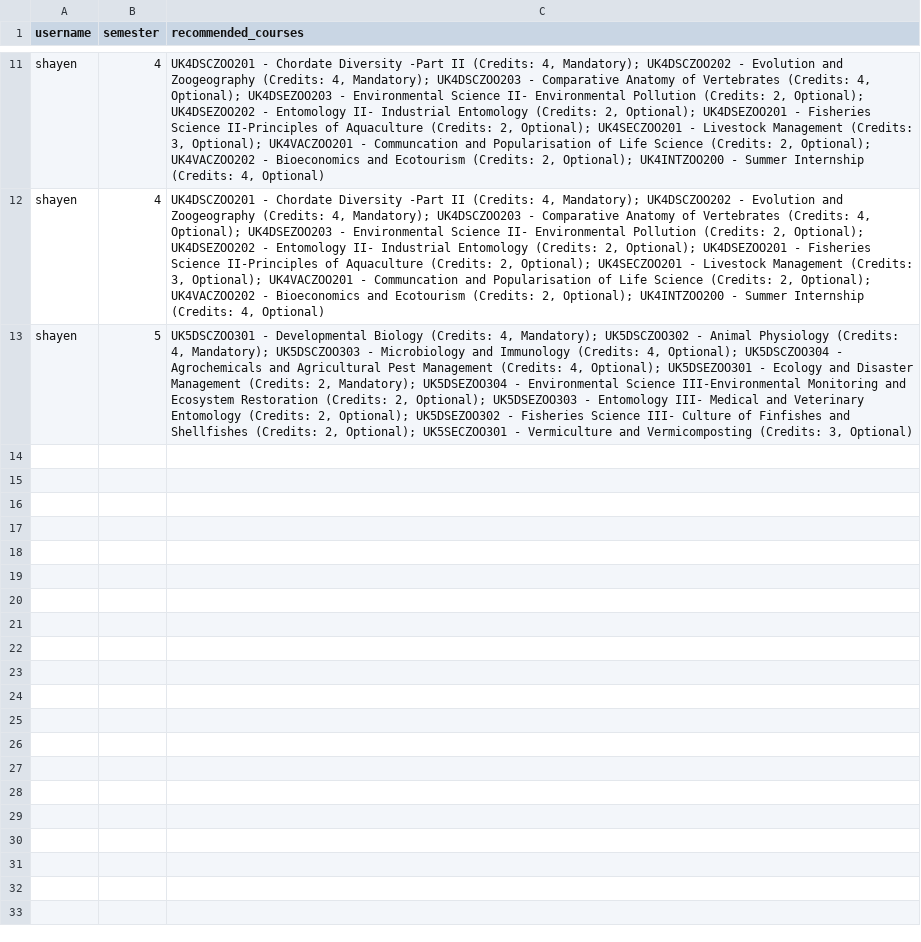
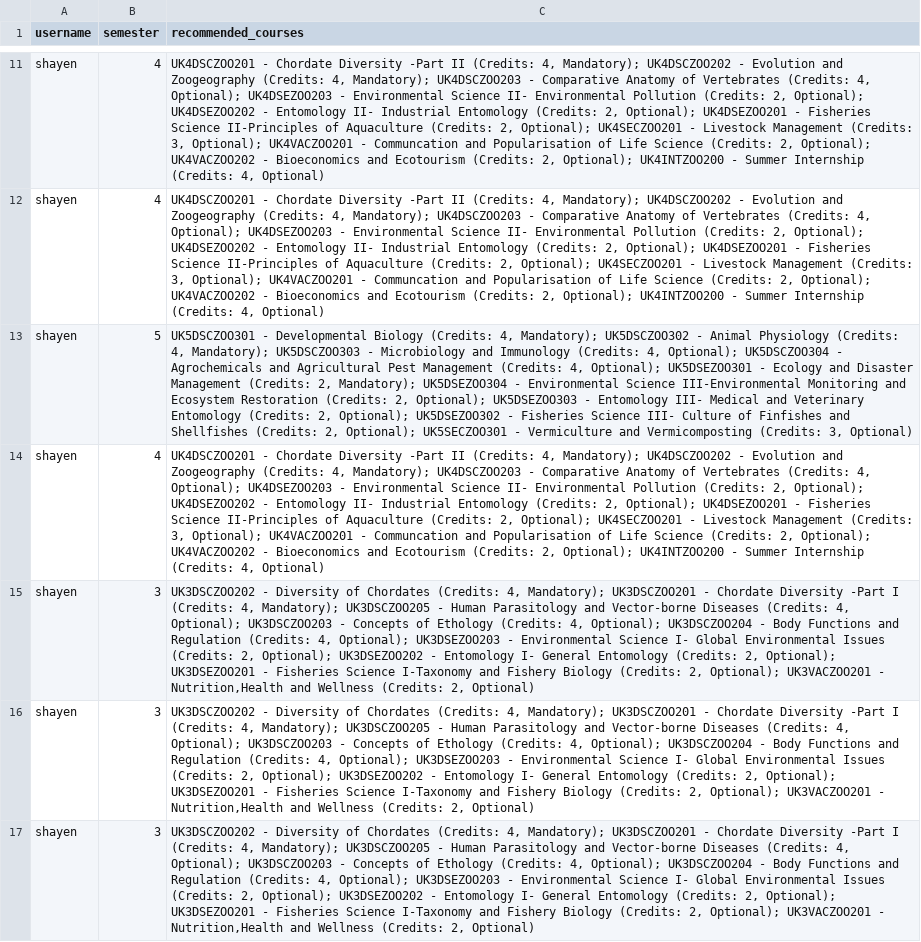
Before and after one commit to shayen71421/fyugp, a CSV file: recommendations.csv, drawn as a sheet; only a part is shown, gaps mark what is left out; the diff names each change by its address in the sheet, - before the commit and + after, or states it on an @@ line.

```diff
--- a/recommendations.csv
+++ b/recommendations.csv
+row 14: shayen | 4 | UK4DSCZOO201 - Chordate Diversity -Part II (Credits: 4, Mandatory); UK4DSCZOO202 - Evolution and Zoogeography (Credits: 4, Mandatory); UK4DSCZOO203 - Comparative Anatomy of Vertebrates (Credits: 4, Optional); UK4DSEZOO203 - Environmental Science II- Environmental Pollution (Credits: 2, Optional); UK4DSEZOO202 - Entomology II- Industrial Entomology (Credits: 2, Optional); UK4DSEZOO201 - Fisheries Science II-Principles of Aquaculture (Credits: 2, Optional); UK4SECZOO201 - Livestock Management (Credits: 3, Optional); UK4VACZOO201 - Communcation and Popularisation of Life Science (Credits: 2, Optional); UK4VACZOO202 - Bioeconomics and Ecotourism (Credits: 2, Optional); UK4INTZOO200 - Summer Internship (Credits: 4, Optional)
+row 15: shayen | 3 | UK3DSCZOO202 - Diversity of Chordates (Credits: 4, Mandatory); UK3DSCZOO201 - Chordate Diversity -Part I (Credits: 4, Mandatory); UK3DSCZOO205 - Human Parasitology and Vector-borne Diseases (Credits: 4, Optional); UK3DSCZOO203 - Concepts of Ethology (Credits: 4, Optional); UK3DSCZOO204 - Body Functions and Regulation (Credits: 4, Optional); UK3DSEZOO203 - Environmental Science I- Global Environmental Issues (Credits: 2, Optional); UK3DSEZOO202 - Entomology I- General Entomology (Credits: 2, Optional); UK3DSEZOO201 - Fisheries Science I-Taxonomy and Fishery Biology (Credits: 2, Optional); UK3VACZOO201 - Nutrition,Health and Wellness (Credits: 2, Optional)
+row 16: shayen | 3 | UK3DSCZOO202 - Diversity of Chordates (Credits: 4, Mandatory); UK3DSCZOO201 - Chordate Diversity -Part I (Credits: 4, Mandatory); UK3DSCZOO205 - Human Parasitology and Vector-borne Diseases (Credits: 4, Optional); UK3DSCZOO203 - Concepts of Ethology (Credits: 4, Optional); UK3DSCZOO204 - Body Functions and Regulation (Credits: 4, Optional); UK3DSEZOO203 - Environmental Science I- Global Environmental Issues (Credits: 2, Optional); UK3DSEZOO202 - Entomology I- General Entomology (Credits: 2, Optional); UK3DSEZOO201 - Fisheries Science I-Taxonomy and Fishery Biology (Credits: 2, Optional); UK3VACZOO201 - Nutrition,Health and Wellness (Credits: 2, Optional)
+row 17: shayen | 3 | UK3DSCZOO202 - Diversity of Chordates (Credits: 4, Mandatory); UK3DSCZOO201 - Chordate Diversity -Part I (Credits: 4, Mandatory); UK3DSCZOO205 - Human Parasitology and Vector-borne Diseases (Credits: 4, Optional); UK3DSCZOO203 - Concepts of Ethology (Credits: 4, Optional); UK3DSCZOO204 - Body Functions and Regulation (Credits: 4, Optional); UK3DSEZOO203 - Environmental Science I- Global Environmental Issues (Credits: 2, Optional); UK3DSEZOO202 - Entomology I- General Entomology (Credits: 2, Optional); UK3DSEZOO201 - Fisheries Science I-Taxonomy and Fishery Biology (Credits: 2, Optional); UK3VACZOO201 - Nutrition,Health and Wellness (Credits: 2, Optional)
```
Also changed, not shown: 2 other files.
